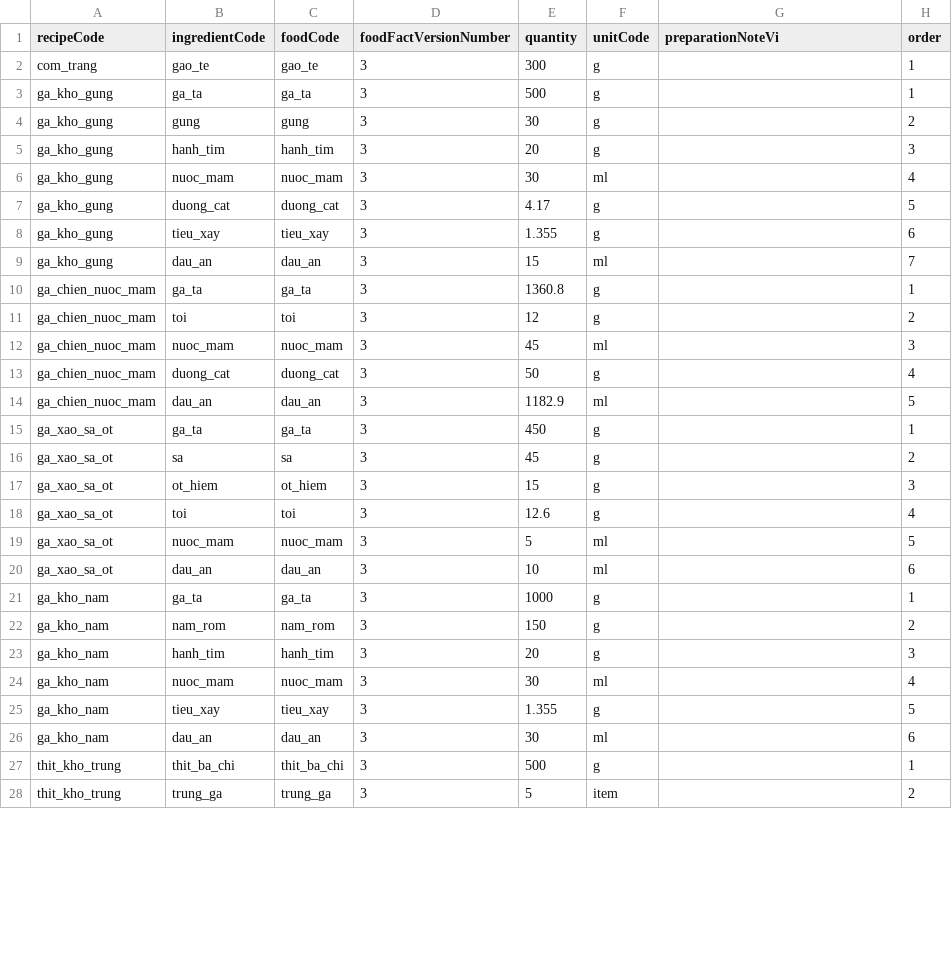
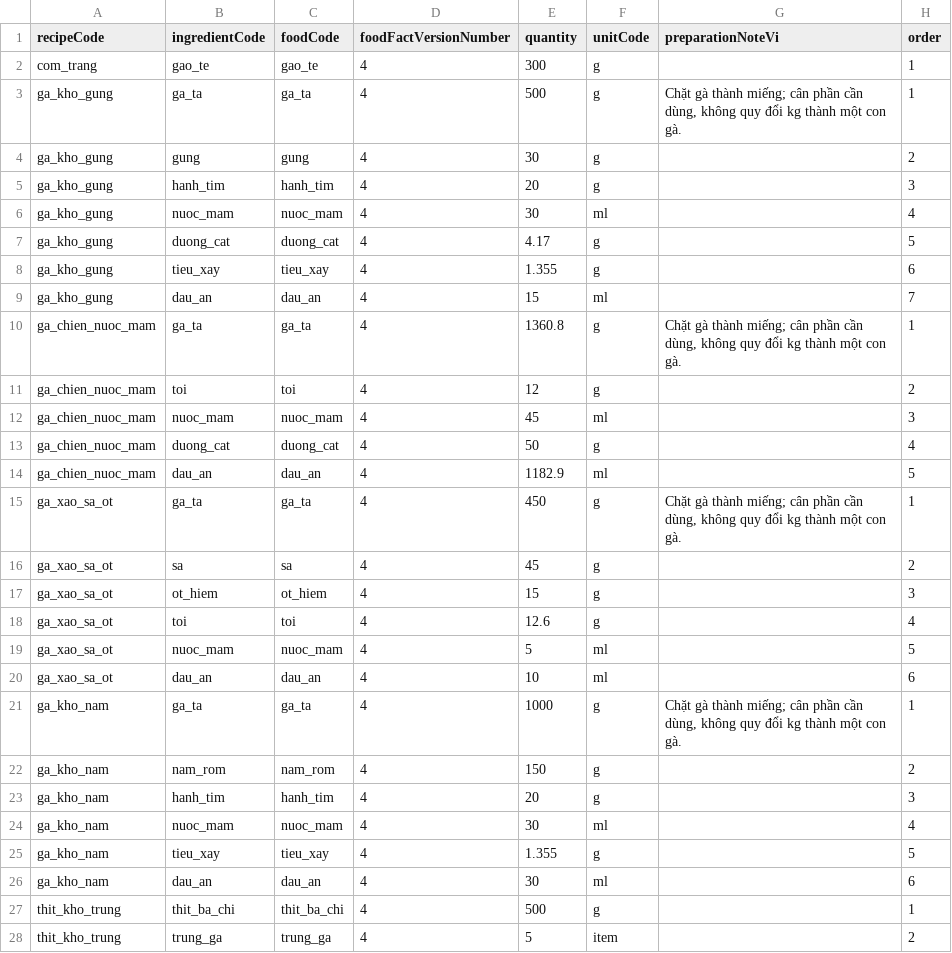
Before and after one commit to giang0110/Bepnha, a CSV file: docs/catalog/staging/recipe_ingredients.csv, drawn as a sheet; only a part is shown; the diff covers the shown part only.

```diff
--- a/docs/catalog/staging/recipe_ingredients.csv
+++ b/docs/catalog/staging/recipe_ingredients.csv
@@ -1,28 +1,28 @@
 recipeCode,ingredientCode,foodCode,foodFactVersionNumber,quantity,unitCode,preparationNoteVi,order
-com_trang,gao_te,gao_te,3,300,g,,1
-ga_kho_gung,ga_ta,ga_ta,3,500,g,,1
-ga_kho_gung,gung,gung,3,30,g,,2
-ga_kho_gung,hanh_tim,hanh_tim,3,20,g,,3
-ga_kho_gung,nuoc_mam,nuoc_mam,3,30,ml,,4
-ga_kho_gung,duong_cat,duong_cat,3,4.17,g,,5
-ga_kho_gung,tieu_xay,tieu_xay,3,1.355,g,,6
-ga_kho_gung,dau_an,dau_an,3,15,ml,,7
-ga_chien_nuoc_mam,ga_ta,ga_ta,3,1360.8,g,,1
-ga_chien_nuoc_mam,toi,toi,3,12,g,,2
-ga_chien_nuoc_mam,nuoc_mam,nuoc_mam,3,45,ml,,3
-ga_chien_nuoc_mam,duong_cat,duong_cat,3,50,g,,4
-ga_chien_nuoc_mam,dau_an,dau_an,3,1182.9,ml,,5
-ga_xao_sa_ot,ga_ta,ga_ta,3,450,g,,1
-ga_xao_sa_ot,sa,sa,3,45,g,,2
-ga_xao_sa_ot,ot_hiem,ot_hiem,3,15,g,,3
-ga_xao_sa_ot,toi,toi,3,12.6,g,,4
-ga_xao_sa_ot,nuoc_mam,nuoc_mam,3,5,ml,,5
-ga_xao_sa_ot,dau_an,dau_an,3,10,ml,,6
-ga_kho_nam,ga_ta,ga_ta,3,1000,g,,1
-ga_kho_nam,nam_rom,nam_rom,3,150,g,,2
-ga_kho_nam,hanh_tim,hanh_tim,3,20,g,,3
-ga_kho_nam,nuoc_mam,nuoc_mam,3,30,ml,,4
-ga_kho_nam,tieu_xay,tieu_xay,3,1.355,g,,5
-ga_kho_nam,dau_an,dau_an,3,30,ml,,6
-thit_kho_trung,thit_ba_chi,thit_ba_chi,3,500,g,,1
-thit_kho_trung,trung_ga,trung_ga,3,5,item,,2
+com_trang,gao_te,gao_te,4,300,g,,1
+ga_kho_gung,ga_ta,ga_ta,4,500,g,"Chặt gà thành miếng; cân phần cần dùng, không quy đổi kg thành một con gà.",1
+ga_kho_gung,gung,gung,4,30,g,,2
+ga_kho_gung,hanh_tim,hanh_tim,4,20,g,,3
+ga_kho_gung,nuoc_mam,nuoc_mam,4,30,ml,,4
+ga_kho_gung,duong_cat,duong_cat,4,4.17,g,,5
+ga_kho_gung,tieu_xay,tieu_xay,4,1.355,g,,6
+ga_kho_gung,dau_an,dau_an,4,15,ml,,7
+ga_chien_nuoc_mam,ga_ta,ga_ta,4,1360.8,g,"Chặt gà thành miếng; cân phần cần dùng, không quy đổi kg thành một con gà.",1
+ga_chien_nuoc_mam,toi,toi,4,12,g,,2
+ga_chien_nuoc_mam,nuoc_mam,nuoc_mam,4,45,ml,,3
+ga_chien_nuoc_mam,duong_cat,duong_cat,4,50,g,,4
+ga_chien_nuoc_mam,dau_an,dau_an,4,1182.9,ml,,5
+ga_xao_sa_ot,ga_ta,ga_ta,4,450,g,"Chặt gà thành miếng; cân phần cần dùng, không quy đổi kg thành một con gà.",1
+ga_xao_sa_ot,sa,sa,4,45,g,,2
+ga_xao_sa_ot,ot_hiem,ot_hiem,4,15,g,,3
+ga_xao_sa_ot,toi,toi,4,12.6,g,,4
+ga_xao_sa_ot,nuoc_mam,nuoc_mam,4,5,ml,,5
+ga_xao_sa_ot,dau_an,dau_an,4,10,ml,,6
+ga_kho_nam,ga_ta,ga_ta,4,1000,g,"Chặt gà thành miếng; cân phần cần dùng, không quy đổi kg thành một con gà.",1
+ga_kho_nam,nam_rom,nam_rom,4,150,g,,2
+ga_kho_nam,hanh_tim,hanh_tim,4,20,g,,3
+ga_kho_nam,nuoc_mam,nuoc_mam,4,30,ml,,4
+ga_kho_nam,tieu_xay,tieu_xay,4,1.355,g,,5
+ga_kho_nam,dau_an,dau_an,4,30,ml,,6
+thit_kho_trung,thit_ba_chi,thit_ba_chi,4,500,g,,1
+thit_kho_trung,trung_ga,trung_ga,4,5,item,,2
```
Also changed, not shown: 166 edited cells elsewhere in this file, docs/catalog/staging/foods.csv, docs/catalog/staging/meal_option_components.csv, 38 other files.
